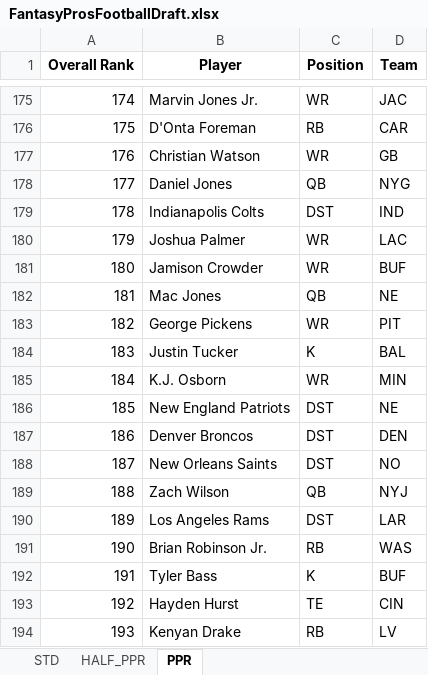
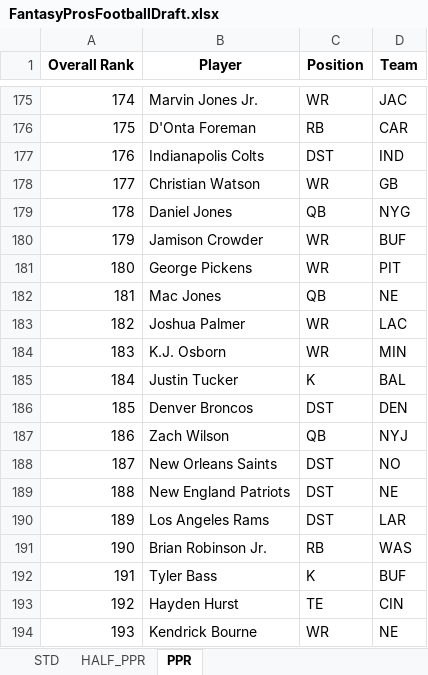
Before and after one commit to barbacbd/FantasyRankings, an Excel workbook: docs/FantasyProsFootballDraft.xlsx, sheet PPR, drawn as a sheet; only a part is shown, gaps mark what is left out; values as stored, in another font and other column widths than the file's, no borders; the diff covers the shown part only; the diff names each change by its address in the sheet, - before the commit and + after, or states it on an @@ line.

```diff
--- a/docs/FantasyProsFootballDraft.xlsx (sheet PPR)
+++ b/docs/FantasyProsFootballDraft.xlsx (sheet PPR)
-B177 (Player): Christian Watson
+B177 (Player): Indianapolis Colts
-C177 (Position): WR
+C177 (Position): DST
-D177 (Team): GB
+D177 (Team): IND
-B178 (Player): Daniel Jones
+B178 (Player): Christian Watson
-C178 (Position): QB
+C178 (Position): WR
-D178 (Team): NYG
+D178 (Team): GB
-B179 (Player): Indianapolis Colts
+B179 (Player): Daniel Jones
-C179 (Position): DST
+C179 (Position): QB
-D179 (Team): IND
+D179 (Team): NYG
-B180 (Player): Joshua Palmer
+B180 (Player): Jamison Crowder
-D180 (Team): LAC
+D180 (Team): BUF
-B181 (Player): Jamison Crowder
+B181 (Player): George Pickens
-D181 (Team): BUF
+D181 (Team): PIT
-B183 (Player): George Pickens
+B183 (Player): Joshua Palmer
-D183 (Team): PIT
+D183 (Team): LAC
-B184 (Player): Justin Tucker
+B184 (Player): K.J. Osborn
-C184 (Position): K
+C184 (Position): WR
-D184 (Team): BAL
+D184 (Team): MIN
-B185 (Player): K.J. Osborn
+B185 (Player): Justin Tucker
-C185 (Position): WR
+C185 (Position): K
-D185 (Team): MIN
+D185 (Team): BAL
-B186 (Player): New England Patriots
+B186 (Player): Denver Broncos
-D186 (Team): NE
+D186 (Team): DEN
-B187 (Player): Denver Broncos
+B187 (Player): Zach Wilson
-C187 (Position): DST
+C187 (Position): QB
-D187 (Team): DEN
+D187 (Team): NYJ
-B189 (Player): Zach Wilson
+B189 (Player): New England Patriots
-C189 (Position): QB
+C189 (Position): DST
-D189 (Team): NYJ
+D189 (Team): NE
-B194 (Player): Kenyan Drake
+B194 (Player): Kendrick Bourne
-C194 (Position): RB
+C194 (Position): WR
-D194 (Team): LV
+D194 (Team): NE
```
Also changed, not shown: 526 edited cells elsewhere in this sheet, sheet STD, sheet HALF_PPR, 4 other files.
